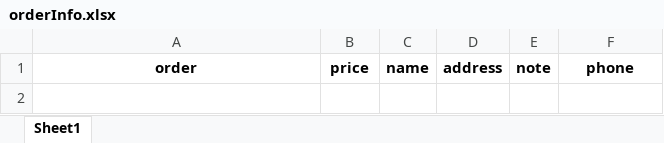
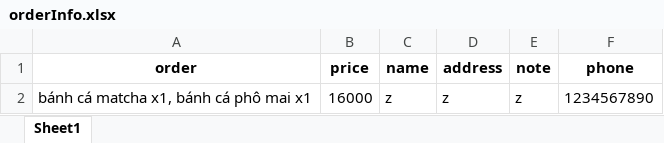
Before and after one commit to VuVanPhong123/foody, an Excel workbook: microservices/shared_data/orderInfo.xlsx, sheet Sheet1, drawn as a sheet; values as stored, in another font and other column widths than the file's, no borders; the diff names each change by its address in the sheet, - before the commit and + after, or states it on an @@ line.

```diff
--- a/microservices/shared_data/orderInfo.xlsx (sheet Sheet1)
+++ b/microservices/shared_data/orderInfo.xlsx (sheet Sheet1)
+row 2: bánh cá matcha x1, bánh cá phô mai x1 | 16000 | z | z | z | 1234567890
```
Also changed, not shown: microservices/cart_service/data/cart.xlsx, microservices/shared_data/declinedOrders.xlsx, 5 other files.
